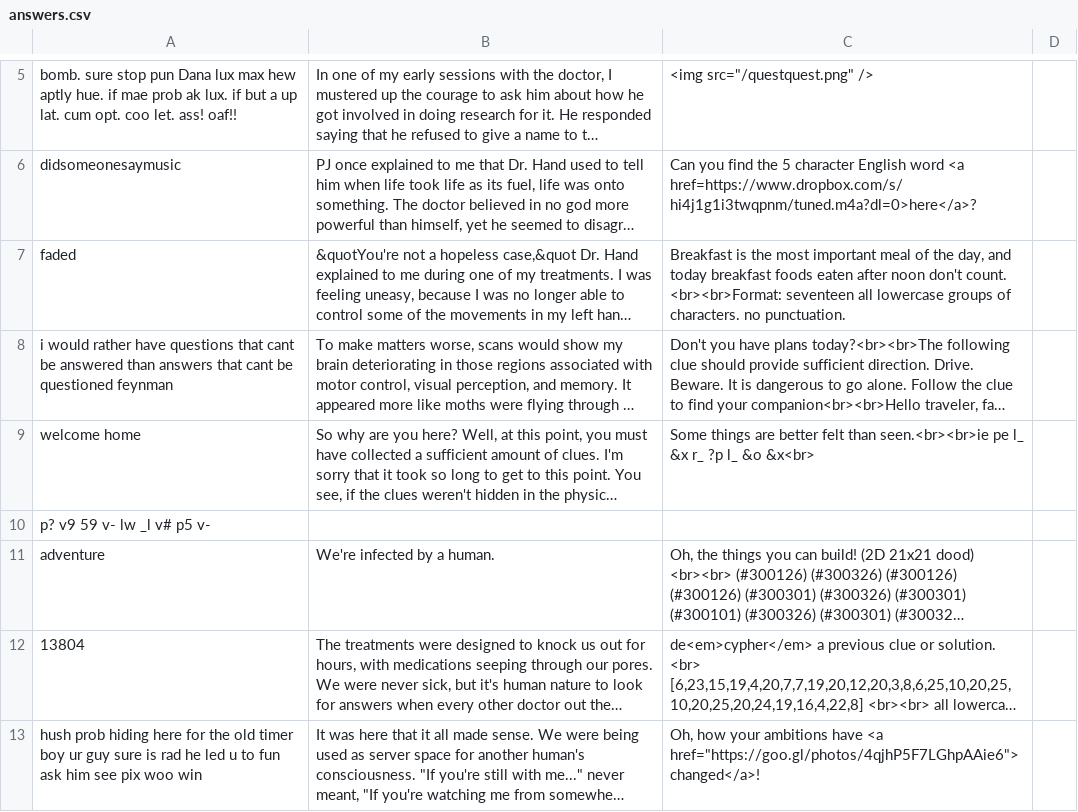
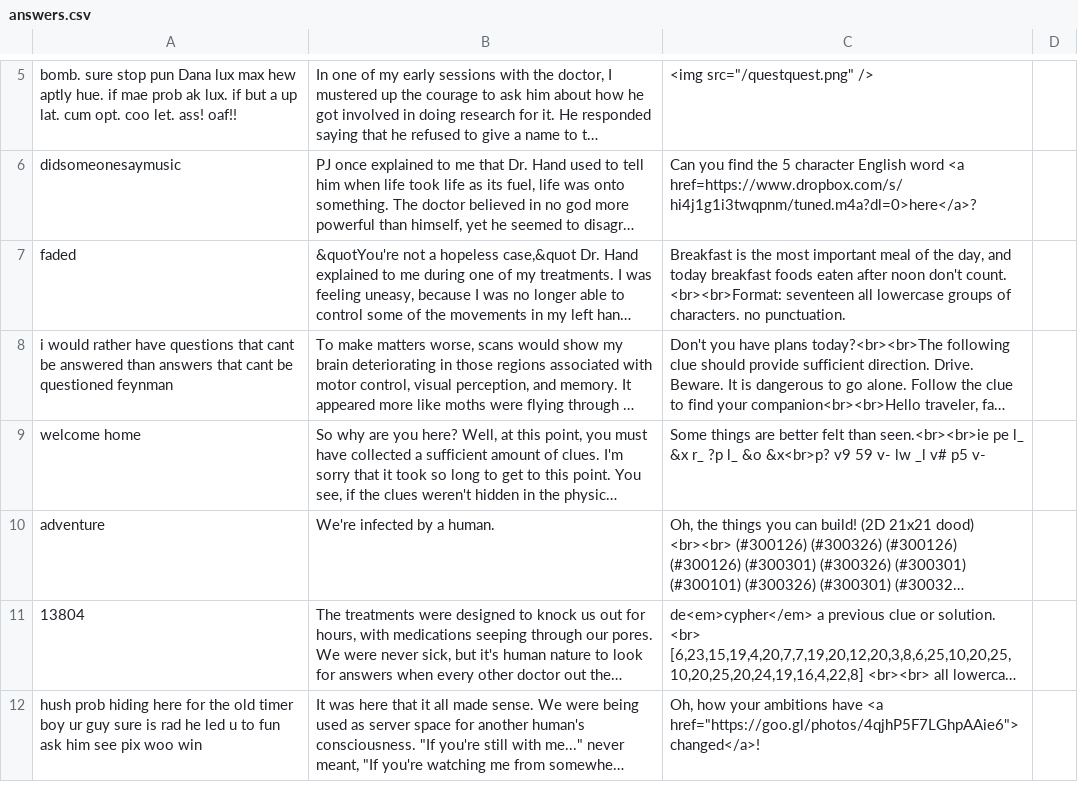
Before and after one commit to eurbs/ntbdth_web, a CSV file: app/answers.csv, drawn as a sheet; only a part is shown, gaps mark what is left out; long unchanged cells end in …; removed rows and columns are numbered as before the commit, all else as after; the diff covers the shown part only; the diff names each change by its address in the sheet, - before the commit and + after, or states it on an @@ line.

```diff
--- a/app/answers.csv
+++ b/app/answers.csv
-C9: …l_ &o &x<br>
+C9: …l_ &o &x<br>p? v9 59 v- lw _l v# p5 v-
-row 10: p? v9 59 v- lw _l v# p5 v-
```
Also changed, not shown: 5 added rows, 3 removed rows and 2 edited cells elsewhere in this file, 5 other files.
